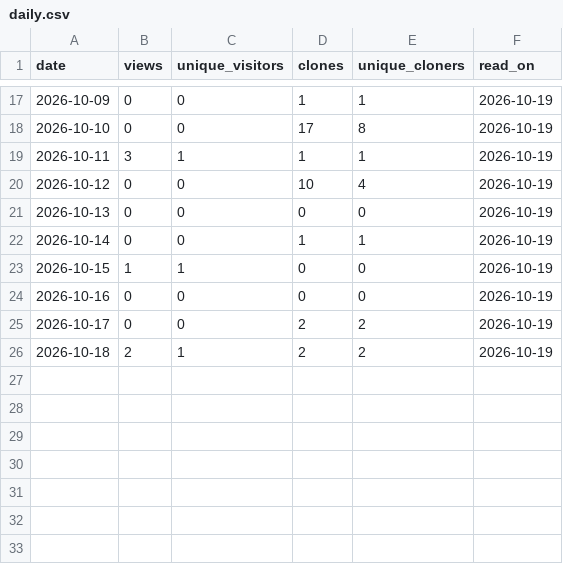
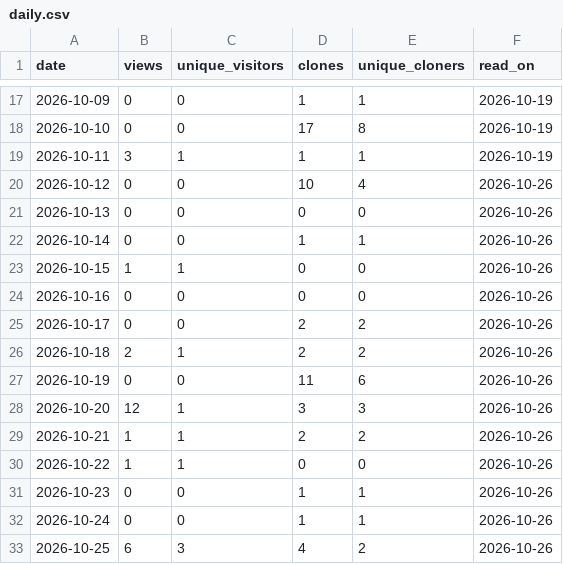
Before and after one commit to joshuaccchan/trend-cycle-toolkit, a CSV file: .github/traffic/daily.csv, drawn as a sheet; only a part is shown, gaps mark what is left out.

```diff
--- a/.github/traffic/daily.csv
+++ b/.github/traffic/daily.csv
@@ -19,8 +19,15 @@ date,views,unique_visitors,clones,unique_cloners,read_on
 2026-10-11,3,1,1,1,2026-10-19
-2026-10-12,0,0,10,4,2026-10-19
-2026-10-13,0,0,0,0,2026-10-19
-2026-10-14,0,0,1,1,2026-10-19
-2026-10-15,1,1,0,0,2026-10-19
-2026-10-16,0,0,0,0,2026-10-19
-2026-10-17,0,0,2,2,2026-10-19
-2026-10-18,2,1,2,2,2026-10-19
+2026-10-12,0,0,10,4,2026-10-26
+2026-10-13,0,0,0,0,2026-10-26
+2026-10-14,0,0,1,1,2026-10-26
+2026-10-15,1,1,0,0,2026-10-26
+2026-10-16,0,0,0,0,2026-10-26
+2026-10-17,0,0,2,2,2026-10-26
+2026-10-18,2,1,2,2,2026-10-26
+2026-10-19,0,0,11,6,2026-10-26
+2026-10-20,12,1,3,3,2026-10-26
+2026-10-21,1,1,2,2,2026-10-26
+2026-10-22,1,1,0,0,2026-10-26
+2026-10-23,0,0,1,1,2026-10-26
+2026-10-24,0,0,1,1,2026-10-26
+2026-10-25,6,3,4,2,2026-10-26
```
Also changed, not shown: .github/traffic/paths.csv, .github/traffic/referrers.csv, 1 other file.
